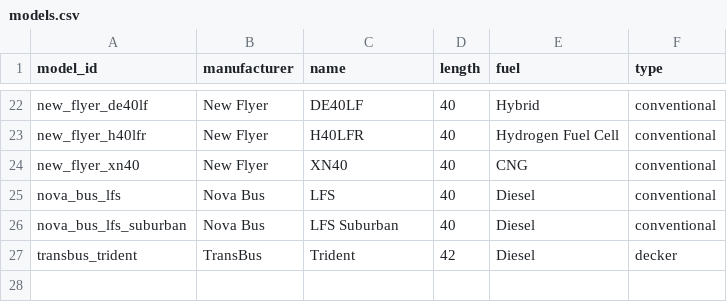
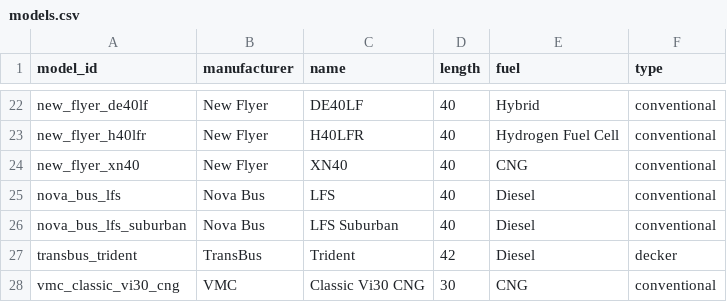
Before and after one commit to bumblesquashs/bctracker, a CSV file: static_data/models.csv, drawn as a sheet; only a part is shown, gaps mark what is left out; the diff names each change by its address in the sheet, - before the commit and + after, or states it on an @@ line.

```diff
--- a/static_data/models.csv
+++ b/static_data/models.csv
+row 28: vmc_classic_vi30_cng | VMC | Classic Vi30 CNG | 30 | CNG | conventional
```
Also changed, not shown: static_data/orders.csv, 5 other files.
